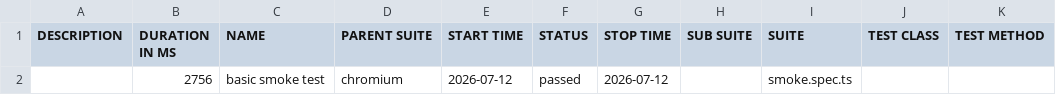
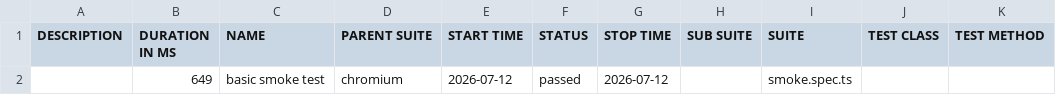
Before and after one commit to automationmanas-alt/personal-playwright, a CSV file: data/suites.csv, drawn as a sheet.

```diff
--- a/data/suites.csv
+++ b/data/suites.csv
@@ -1,2 +1,2 @@
 "DESCRIPTION","DURATION IN MS","NAME","PARENT SUITE","START TIME","STATUS","STOP TIME","SUB SUITE","SUITE","TEST CLASS","TEST METHOD"
-"","2756","basic smoke test","chromium","2026-07-12","passed","2026-07-12","","smoke.spec.ts","",""
+"","649","basic smoke test","chromium","2026-07-12","passed","2026-07-12","","smoke.spec.ts","",""
```
Also changed, not shown: 18 other files.
